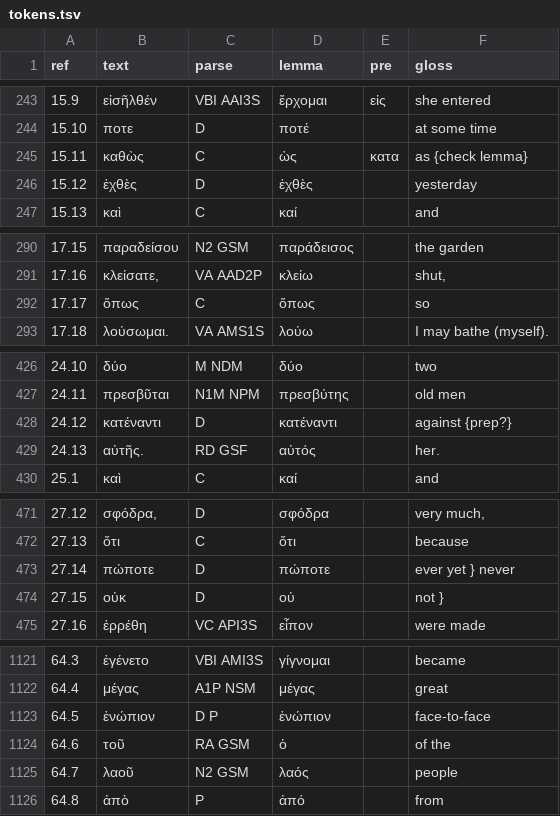
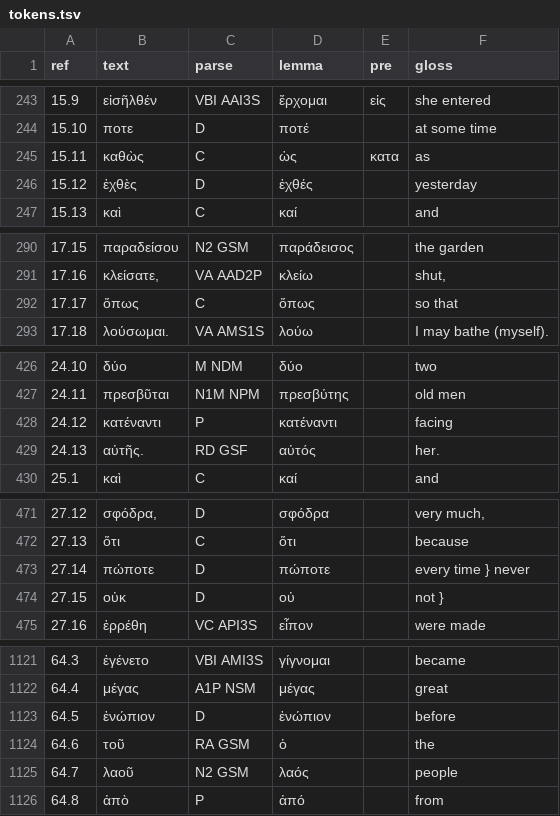
Before and after one commit to jtauber/susanna, a TSV file: tokens.tsv, drawn as a sheet; only a part is shown, gaps mark what is left out; the diff covers the shown part only.

Commit message:
more gloss and tag tweaks

```diff
--- a/tokens.tsv
+++ b/tokens.tsv
@@ -244,4 +244,4 @@ ref   	text             	parse      	lemma       	pre      	gloss
 15.10 	ποτε             	D          	ποτέ        	         	at some time
-15.11 	καθὼς            	C          	ὡς          	κατα     	as {check lemma}
-15.12 	ἐχθὲς            	D          	ἐχθὲς       	         	yesterday
+15.11 	καθὼς            	C          	ὡς          	κατα     	as
+15.12 	ἐχθὲς            	D          	ἐχθές       	         	yesterday
 15.13 	καὶ              	C          	καί         	         	and
@@ -291,3 +291,3 @@ ref   	text             	parse      	lemma       	pre      	gloss
 17.16 	κλείσατε,        	VA  AAD2P  	κλείω       	         	shut,
-17.17 	ὅπως             	C          	ὅπως        	         	so
+17.17 	ὅπως             	C          	ὅπως        	         	so that
 17.18 	λούσωμαι.        	VA  AMS1S  	λούω        	         	I may bathe (myself).
@@ -427,3 +427,3 @@ ref   	text             	parse      	lemma       	pre      	gloss
 24.11 	πρεσβῦται        	N1M NPM    	πρεσβύτης   	         	old men
-24.12 	κατέναντι        	D          	κατέναντι   	         	against {prep?}
+24.12 	κατέναντι        	P          	κατέναντι   	         	facing
 24.13 	αὐτῆς.           	RD  GSF    	αὐτός       	         	her.
@@ -472,3 +472,3 @@ ref   	text             	parse      	lemma       	pre      	gloss
 27.13 	ὅτι              	C          	ὅτι         	         	because
-27.14 	πώποτε           	D          	πώποτε      	         	ever yet    } never
+27.14 	πώποτε           	D          	πώποτε      	         	every time  } never
 27.15 	οὐκ              	D          	οὐ          	         	not         }
@@ -1122,4 +1122,4 @@ ref   	text             	parse      	lemma       	pre      	gloss
 64.4  	μέγας            	A1P NSM    	μέγας       	         	great
-64.5  	ἐνώπιον          	D   P      	ἐνώπιον     	         	face-to-face
-64.6  	τοῦ              	RA  GSM    	ὁ           	         	of the
+64.5  	ἐνώπιον          	D          	ἐνώπιον     	         	before
+64.6  	τοῦ              	RA  GSM    	ὁ           	         	the
 64.7  	λαοῦ             	N2  GSM    	λαός        	         	people
```
Also changed, not shown: 2 edited cells elsewhere in this file.
